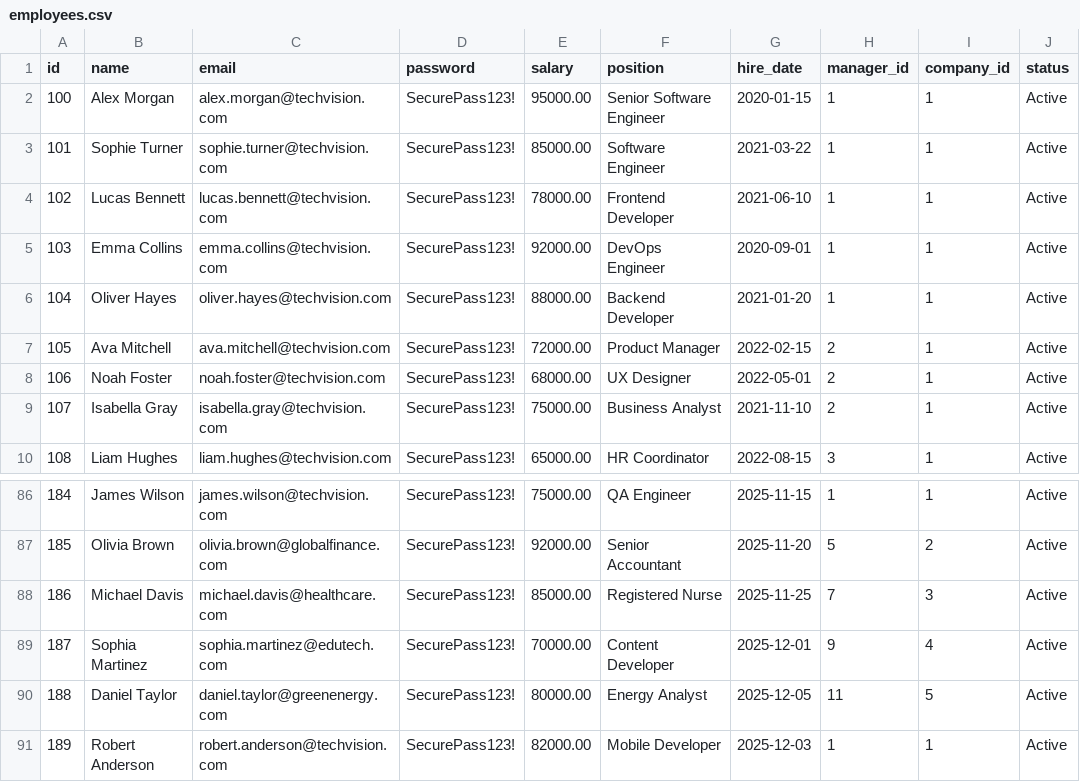
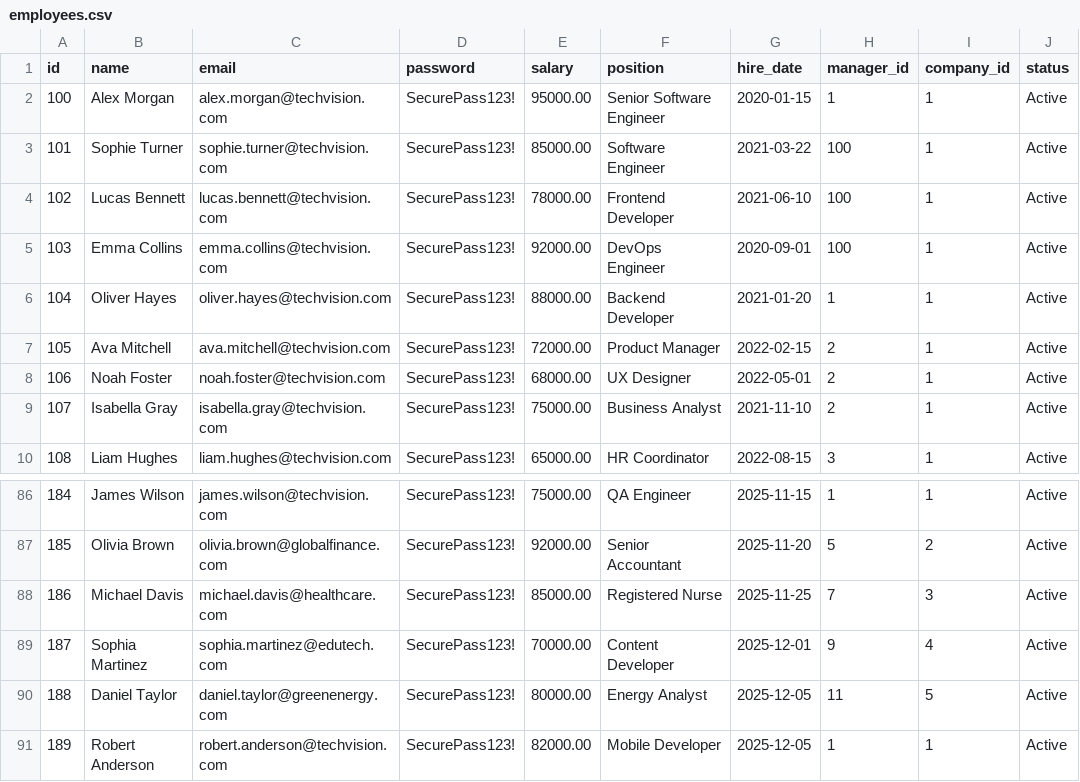
Before and after one commit to JacobLef/Buzy, a CSV file: src/main/resources/data/csv/employees.csv, drawn as a sheet; only a part is shown, gaps mark what is left out.

Commit message:
feat: admin/owner roles, training filter refactor, permission logic, and diverse test data
- Added admin and owner roles:
  * Added isAdmin and isOwner boolean flags to Employer entity
  * Implemented admin management endpoints (promoteToAdmin, removeAdmin)
  * Added permission checks for editing employees, employers, and company info
  * Added admin-only routes and role badges in UI
  * Updated Company Settings page with Admin Management section (owner only)

- Refactored training filtering logic:
  * Added completion check: trainings with completionDate are marked as completed
  * Updated filter logic: expired filter only shows non-completed expired trainings
  * Unified filtering logic across employee and employer training pages
  * Fixed button counts to match filter logic
  * Updated dashboard statistics to reflect correct pending/expired counts

- Added permission logic:
  * Created permission matrix documentation (PERMISSION_LOGIC.md)
  * Implemented frontend permission checks based on isAdmin/isOwner flags
  * Added backend permission validation for sensitive operations
  * Restricted edit access based on user roles

- Created more diverse test cases in database:
  * Updated trainings.csv with varied completion/expiry scenarios
  * Added pending, expiring soon, expired, and completed training cases
  * Updated employees.csv and employers.csv with manager relationships
  * Adjusted paychecks.csv dates for better dashboard activity display

- Other changes:
  * Fixed StringConverterImpl to return null for empty dates (no auto-set to current date)
  * Removed auto-calculation of expiry dates (completionDate + 1 year)
  * Updated DashboardServiceImpl to group payroll activities by date
  * Fixed employee/employer list views to filter by company
  * Updated org tree to support employees managing other employees (BusinessPerson manager)
  * Added pending filter to training pages
  * Improved dashboard activity sorting and display
  * Updated CSV seeding to handle BusinessPerson as manager type

```diff
--- a/src/main/resources/data/csv/employees.csv
+++ b/src/main/resources/data/csv/employees.csv
@@ -2,5 +2,5 @@ id,name,email,password,salary,position,hire_date,manager_id,company_id,status
 100,Alex Morgan,alex.morgan@techvision.com,SecurePass123!,95000.00,Senior Software Engineer,2020-01-15,1,1,Active
-101,Sophie Turner,sophie.turner@techvision.com,SecurePass123!,85000.00,Software Engineer,2021-03-22,1,1,Active
-102,Lucas Bennett,lucas.bennett@techvision.com,SecurePass123!,78000.00,Frontend Developer,2021-06-10,1,1,Active
-103,Emma Collins,emma.collins@techvision.com,SecurePass123!,92000.00,DevOps Engineer,2020-09-01,1,1,Active
+101,Sophie Turner,sophie.turner@techvision.com,SecurePass123!,85000.00,Software Engineer,2021-03-22,100,1,Active
+102,Lucas Bennett,lucas.bennett@techvision.com,SecurePass123!,78000.00,Frontend Developer,2021-06-10,100,1,Active
+103,Emma Collins,emma.collins@techvision.com,SecurePass123!,92000.00,DevOps Engineer,2020-09-01,100,1,Active
 104,Oliver Hayes,oliver.hayes@techvision.com,SecurePass123!,88000.00,Backend Developer,2021-01-20,1,1,Active
@@ -90,2 +90,2 @@ id,name,email,password,salary,position,hire_date,manager_id,company_id,status
 188,Daniel Taylor,daniel.taylor@greenenergy.com,SecurePass123!,80000.00,Energy Analyst,2025-12-05,11,5,Active
-189,Robert Anderson,robert.anderson@techvision.com,SecurePass123!,82000.00,Mobile Developer,2025-12-03,1,1,Active
+189,Robert Anderson,robert.anderson@techvision.com,SecurePass123!,82000.00,Mobile Developer,2025-12-05,1,1,Active
```
Also changed, not shown: src/main/resources/data/csv/employers.csv, src/main/resources/data/csv/paychecks.csv, 41 other files.
